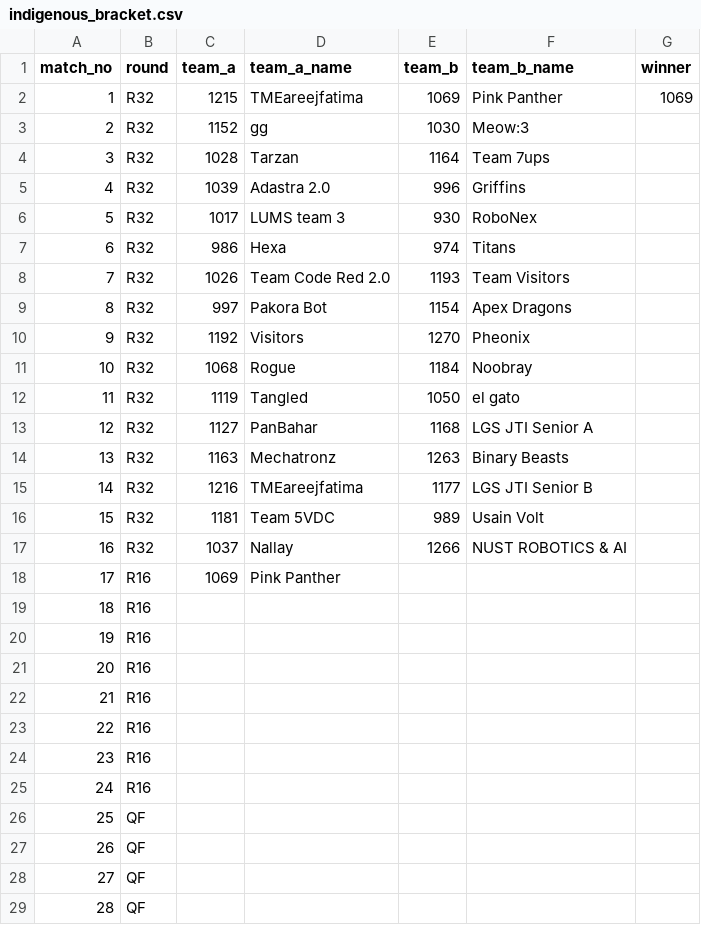
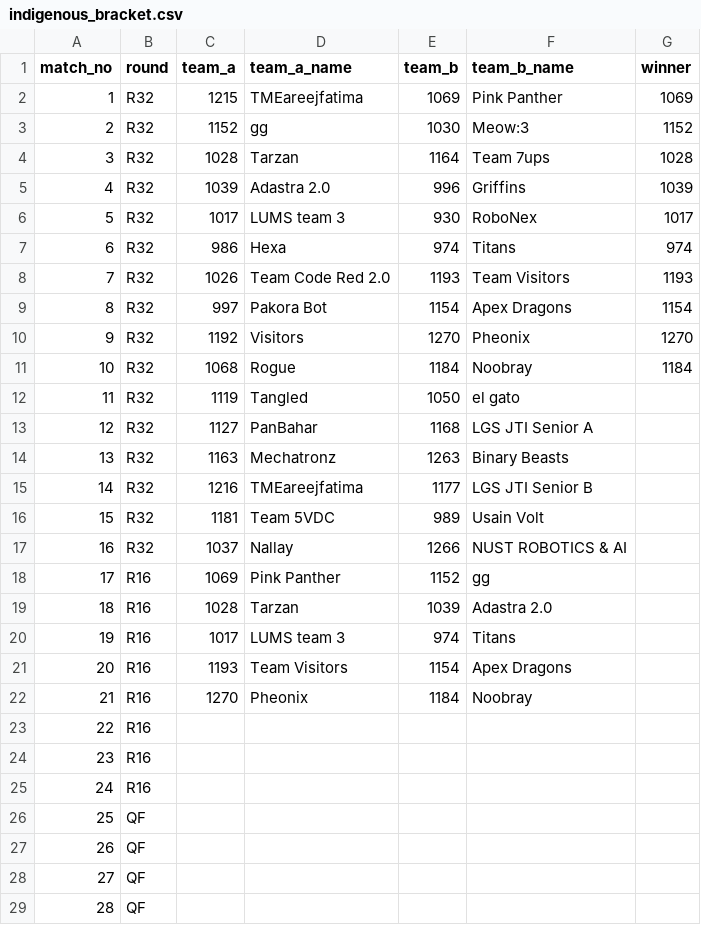
Before and after one commit to ceme-dmts/nerc26, a CSV file: results/indigenous_bracket.csv, drawn as a sheet; only a part is shown.

```diff
--- a/results/indigenous_bracket.csv
+++ b/results/indigenous_bracket.csv
@@ -2,11 +2,11 @@ match_no,round,team_a,team_a_name,team_b,team_b_name,winner
 1,R32,1215,TMEareejfatima,1069,Pink Panther,1069
-2,R32,1152,gg,1030,Meow:3,
-3,R32,1028,Tarzan,1164,Team 7ups,
-4,R32,1039,Adastra 2.0,996,Griffins,
-5,R32,1017,LUMS team 3,930,RoboNex,
-6,R32,986,Hexa,974,Titans,
-7,R32,1026,Team Code Red 2.0,1193,Team Visitors,
-8,R32,997,Pakora Bot,1154,Apex Dragons,
-9,R32,1192,Visitors,1270,Pheonix,
-10,R32,1068,Rogue,1184,Noobray,
+2,R32,1152,gg,1030,Meow:3,1152
+3,R32,1028,Tarzan,1164,Team 7ups,1028
+4,R32,1039,Adastra 2.0,996,Griffins,1039
+5,R32,1017,LUMS team 3,930,RoboNex,1017
+6,R32,986,Hexa,974,Titans,974
+7,R32,1026,Team Code Red 2.0,1193,Team Visitors,1193
+8,R32,997,Pakora Bot,1154,Apex Dragons,1154
+9,R32,1192,Visitors,1270,Pheonix,1270
+10,R32,1068,Rogue,1184,Noobray,1184
 11,R32,1119,Tangled,1050,el gato,
@@ -17,7 +17,7 @@ match_no,round,team_a,team_a_name,team_b,team_b_name,winner
 16,R32,1037,Nallay,1266,NUST ROBOTICS & AI,
-17,R16,1069,Pink Panther,,,
-18,R16,,,,,
-19,R16,,,,,
-20,R16,,,,,
-21,R16,,,,,
+17,R16,1069,Pink Panther,1152,gg,
+18,R16,1028,Tarzan,1039,Adastra 2.0,
+19,R16,1017,LUMS team 3,974,Titans,
+20,R16,1193,Team Visitors,1154,Apex Dragons,
+21,R16,1270,Pheonix,1184,Noobray,
 22,R16,,,,,
```
Also changed, not shown: 5 other files.
